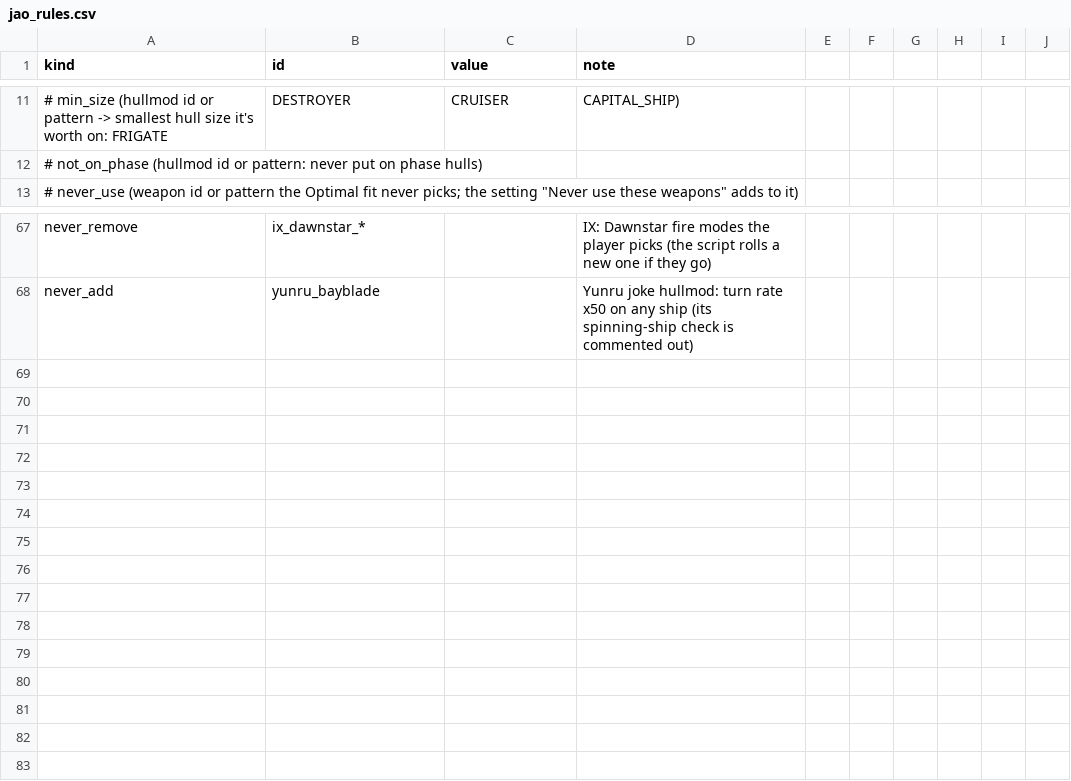
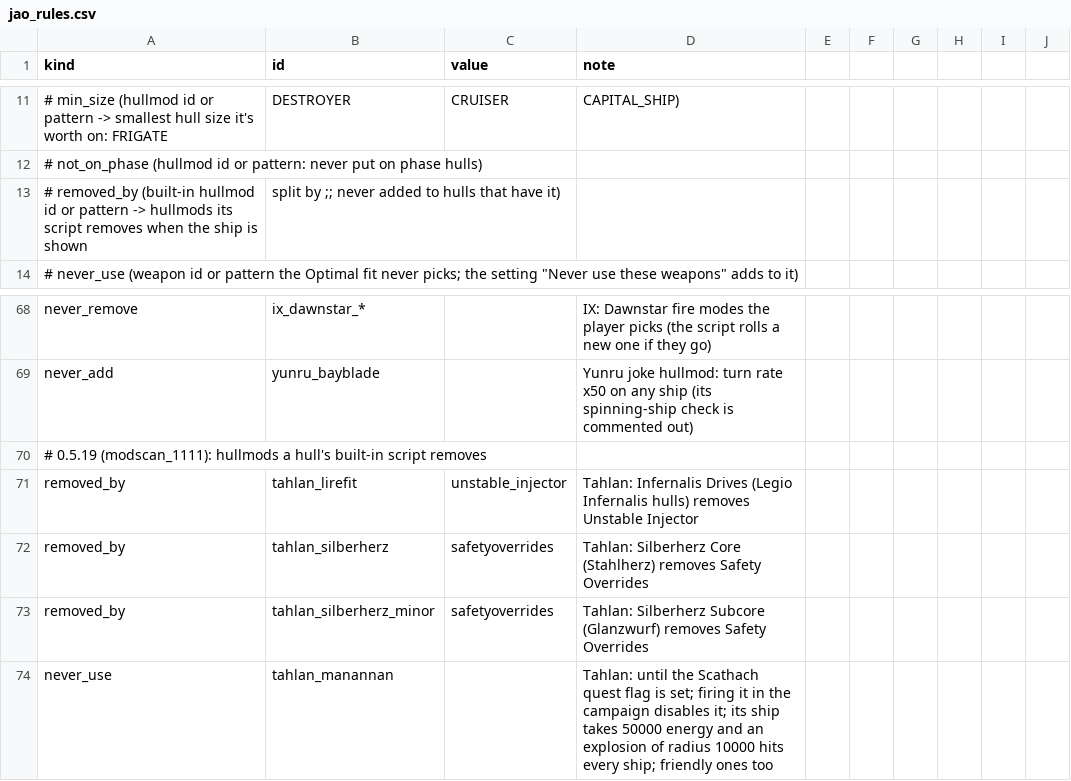
Before and after one commit to Mjolniar/auto-outfitting, a CSV file: data/config/jao_rules.csv, drawn as a sheet; only a part is shown, gaps mark what is left out.

```diff
--- a/data/config/jao_rules.csv
+++ b/data/config/jao_rules.csv
@@ -12,2 +12,3 @@ kind,id,value,note
 #       not_on_phase (hullmod id or pattern: never put on phase hulls),
+#       removed_by (built-in hullmod id or pattern -> hullmods its script removes when the ship is shown, split by ;; never added to hulls that have it),
 #       never_use (weapon id or pattern the Optimal fit never picks; the setting "Never use these weapons" adds to it),
@@ -68 +69,6 @@ never_remove,ix_dawnstar_*,,IX: Dawnstar fire modes the player picks (the script
 never_add,yunru_bayblade,,Yunru joke hullmod: turn rate x50 on any ship (its spinning-ship check is commented out)
+# 0.5.19 (modscan_1111): hullmods a hull's built-in script removes
+removed_by,tahlan_lirefit,unstable_injector,Tahlan: Infernalis Drives (Legio Infernalis hulls) removes Unstable Injector
+removed_by,tahlan_silberherz,safetyoverrides,Tahlan: Silberherz Core (Stahlherz) removes Safety Overrides
+removed_by,tahlan_silberherz_minor,safetyoverrides,Tahlan: Silberherz Subcore (Glanzwurf) removes Safety Overrides
+never_use,tahlan_manannan,,Tahlan: until the Scathach quest flag is set; firing it in the campaign disables it; its ship takes 50000 energy and an explosion of radius 10000 hits every ship; friendly ones too
```
Also changed, not shown: 11 other files.
